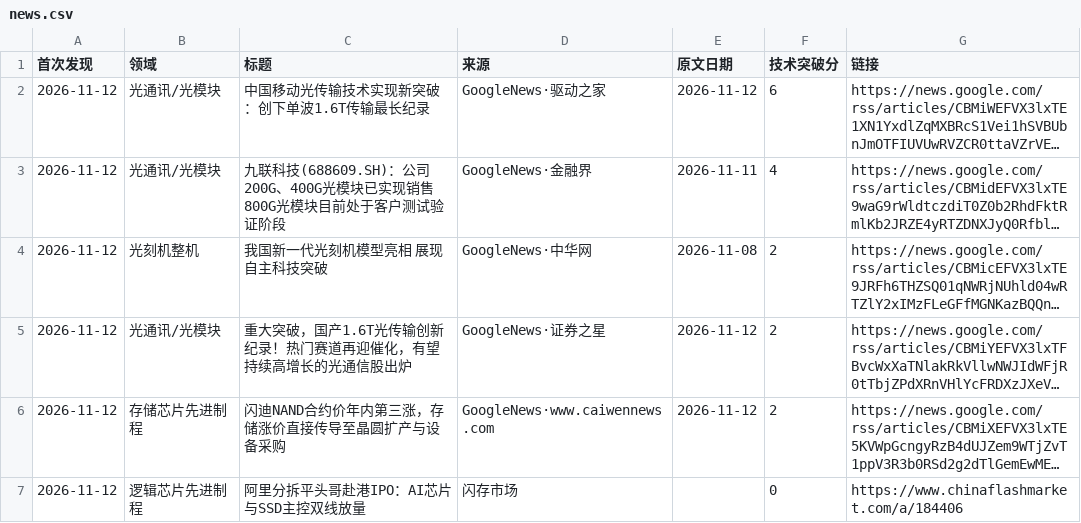
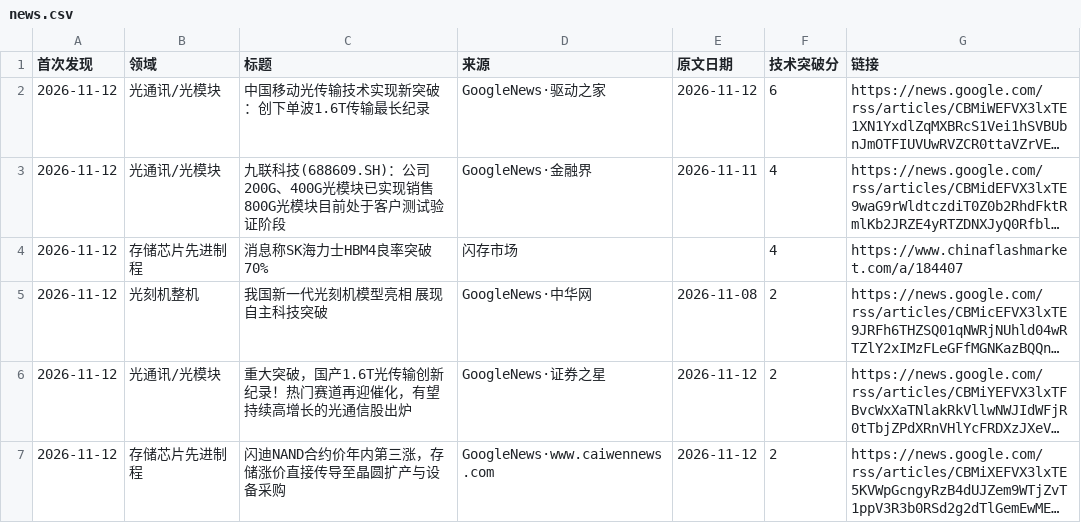
Before and after one commit to fenggg1988/china-semi-tracker, a CSV file: data/news.csv, drawn as a sheet; only a part is shown; the shorter side is filled out with more unchanged rows; long unchanged cells end in …; the diff covers the shown part only; the diff names each change by its address in the sheet, - before the commit and + after, or states it on an @@ line.

```diff
--- a/data/news.csv
+++ b/data/news.csv
+row 4: 2026-11-12 | 存储芯片先进制程 | 消息称SK海力士HBM4良率突破70% | 闪存市场 |  | 4 | https://www.chinaflashmarket.com/a/184407
```
Also changed, not shown: 8 added rows elsewhere in this file, 2 other files.
